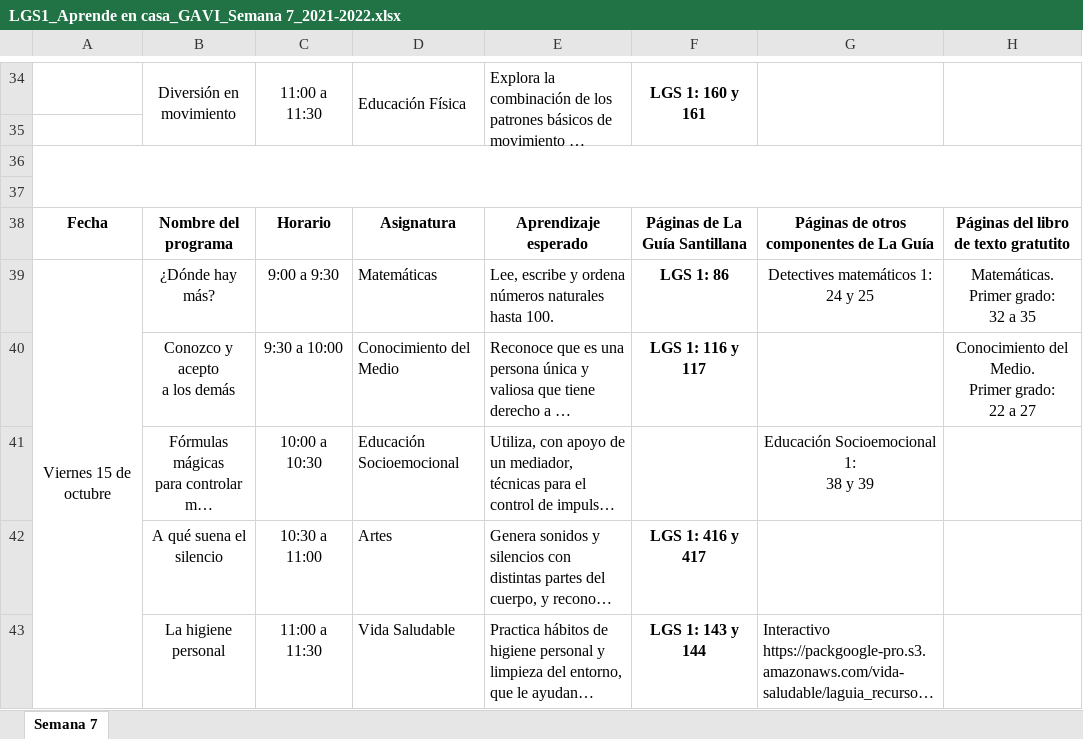
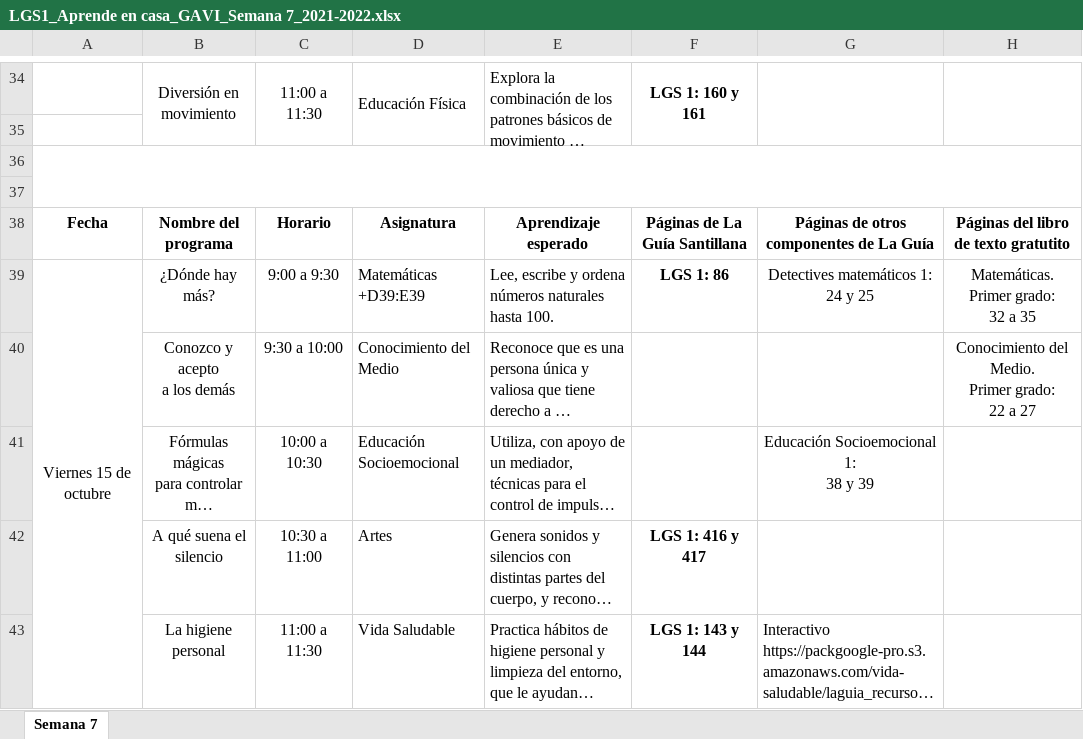
Before and after one commit to dannegm/gavi, an Excel workbook: santillana-recursos/semana_07/LGS1_Aprende en casa_GAVI_Semana 7_2021-2022.xlsx, sheet Semana 7, drawn as a sheet; only a part is shown, gaps mark what is left out; long unchanged cells end in …; values as stored, in another font and other column widths than the file's, no borders; the diff names each change by its address in the sheet, - before the commit and + after, or states it on an @@ line.

```diff
--- a/santillana-recursos/semana_07/LGS1_Aprende en casa_GAVI_Semana 7_2021-2022.xlsx (sheet Semana 7)
+++ b/santillana-recursos/semana_07/LGS1_Aprende en casa_GAVI_Semana 7_2021-2022.xlsx (sheet Semana 7)
-D39: Matemáticas
+D39: Matemáticas +D39:E39
-F40: LGS 1: 116 y 117
+F40: (empty)
```
Also changed, not shown: 13 other files.
